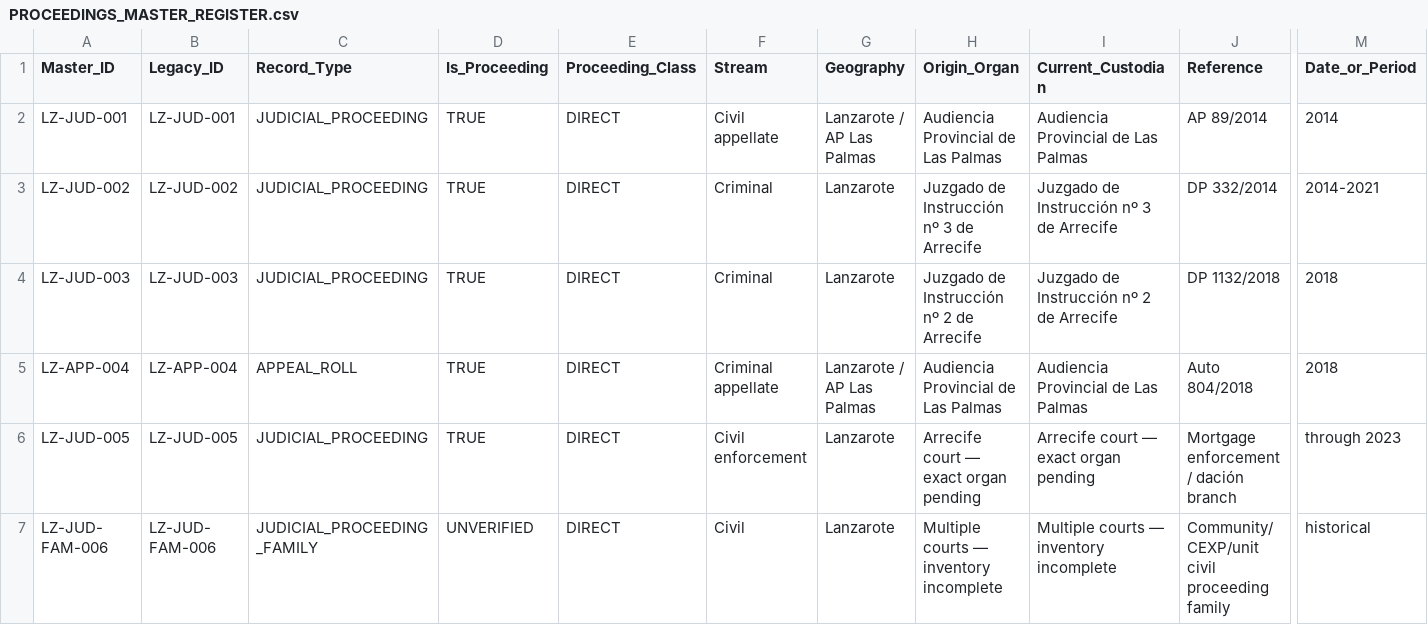
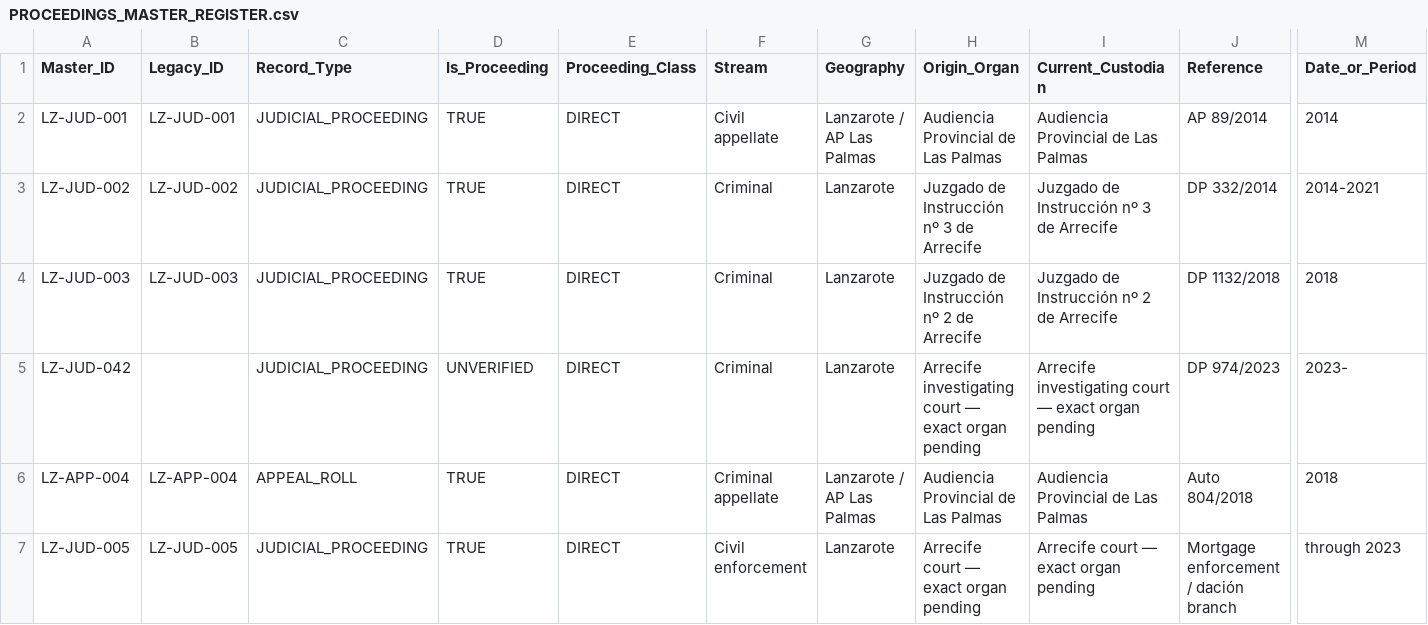
Before and after one commit to sbu001monterecco/por-derecho, a CSV file: archive/PROCEEDINGS_MASTER_REGISTER.csv, drawn as a sheet; only a part is shown, gaps mark what is left out; the shorter side is filled out with more unchanged rows; rows hold the shown columns only; the diff names each change by its address in the sheet, - before the commit and + after, or states it on an @@ line.

Commit message:
Register and interlink Arrecife DP 974/2023

```diff
--- a/archive/PROCEEDINGS_MASTER_REGISTER.csv
+++ b/archive/PROCEEDINGS_MASTER_REGISTER.csv
+row 5: LZ-JUD-042 |  | JUDICIAL_PROCEEDING | UNVERIFIED | DIRECT | Criminal | Lanzarote | Arrecife investigating court — exact organ pending | Arrecife investigating court — exact organ pending | DP 974/2023 | 2023-
```
Also changed, not shown: 9 other files.
